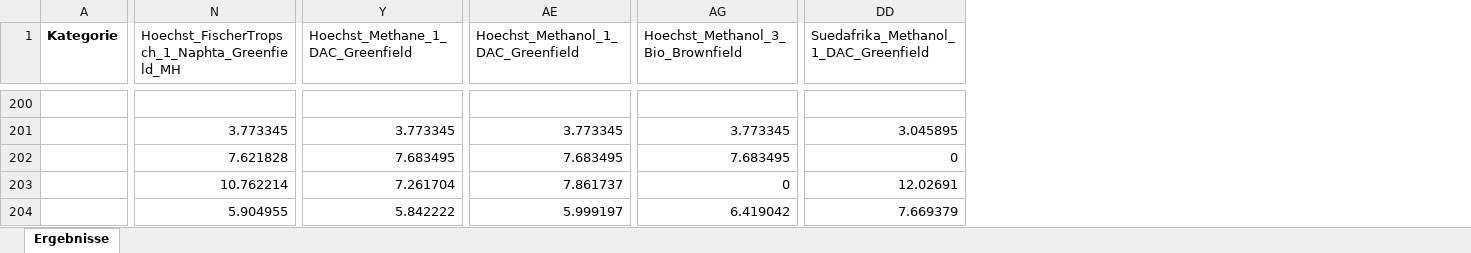
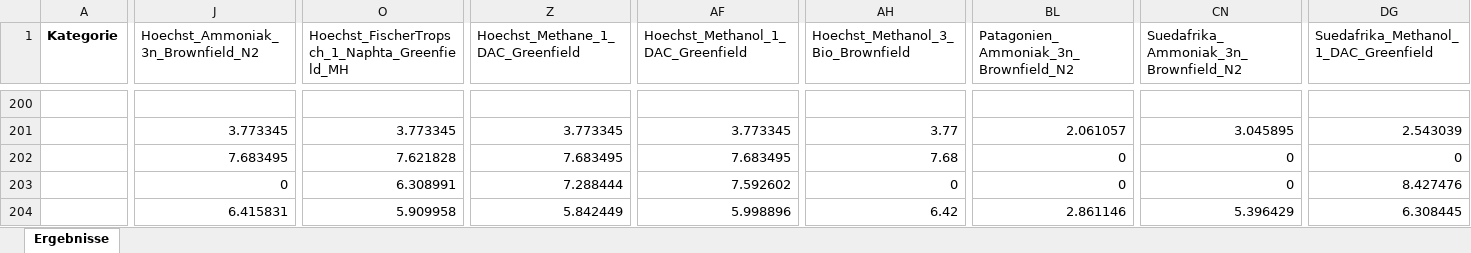
Before and after one commit to michaelheberl/FENES_P2X, an Excel workbook: Vergleich_Ergebnisse_MitWerten_fix.xlsx, sheet Ergebnisse, drawn as a sheet; only a part is shown, gaps mark what is left out; values as stored, in another font and other column widths than the file's, no borders; addresses are those after the commit; the diff covers the shown part only; the diff names each change by its address in the sheet, - before the commit and + after, or states it on an @@ line.

```diff
--- a/Vergleich_Ergebnisse_MitWerten_fix.xlsx (sheet Ergebnisse)
+++ b/Vergleich_Ergebnisse_MitWerten_fix.xlsx (sheet Ergebnisse)
+column J, row 1: Hoechst_Ammoniak_3n_Brownfield_N2; rows 201-204: 3.773345 | 7.683495 | 0 | 6.415831
+column BL, row 1: Patagonien_Ammoniak_3n_Brownfield_N2; rows 201-204: 2.061057 | 0 | 0 | 2.861146
+column CN, row 1: Suedafrika_Ammoniak_3n_Brownfield_N2; rows 201-204: 3.045895 | 0 | 0 | 5.396429
-AH201: 3.773345
+AH201: 3.77
-DG201: 3.045895
+DG201: 2.543039
-AH202: 7.683495
+AH202: 7.68
-O203: 10.762214
+O203: 6.308991
-Z203 (Hoechst_Methane_1_DAC_Greenfield): 7.261704
+Z203 (Hoechst_Methane_1_DAC_Greenfield): 7.288444
-AF203: 7.861737
+AF203: 7.592602
-DG203: 12.02691
+DG203: 8.427476
-O204: 5.904955
+O204: 5.909958
-Z204 (Hoechst_Methane_1_DAC_Greenfield): 5.842222
+Z204 (Hoechst_Methane_1_DAC_Greenfield): 5.842449
-AF204: 5.999197
+AF204: 5.998896
-AH204: 6.419042
+AH204: 6.42
-DG204: 7.669379
+DG204: 6.308445
```
Also changed, not shown: 741 edited cells and cell formats elsewhere in this sheet, FischerTropsch_Paper_Michi/Höchst_FischerTropsch_1_Naphta_Greenfield_MH/Datenbank.xlsx, FischerTropsch_Paper_Michi/Höchst_FischerTropsch_2_Naphta_Brownfield_MH/Datenbank.xlsx, 17 other files.
